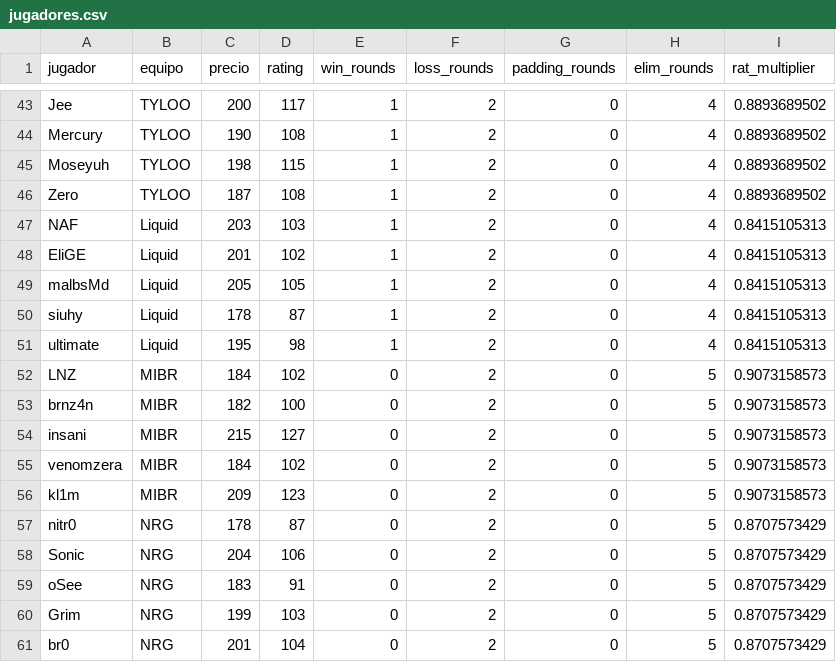
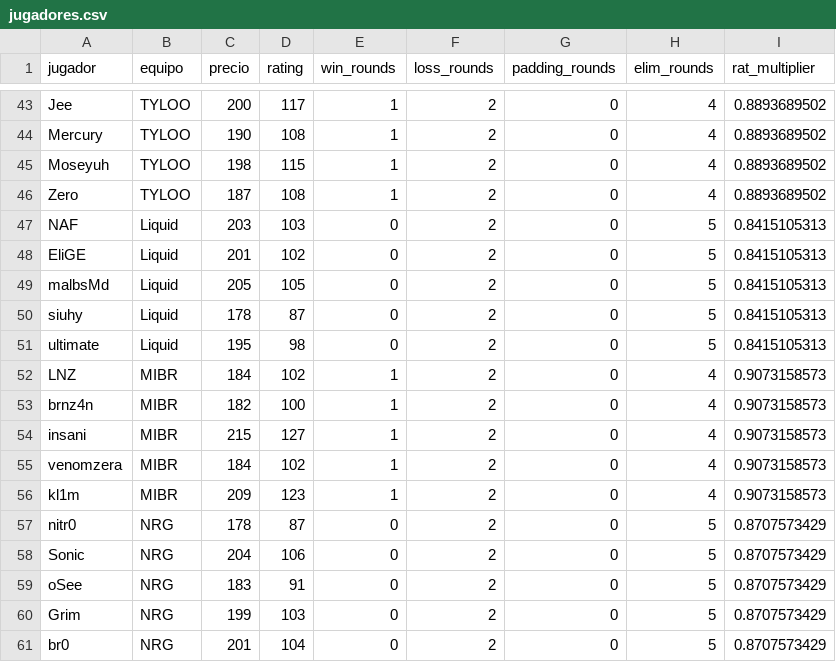
Before and after one commit to ecornejog/fantasy, a CSV file: jugadores.csv, drawn as a sheet; only a part is shown, gaps mark what is left out; the diff covers the shown part only.

```diff
--- a/jugadores.csv
+++ b/jugadores.csv
@@ -46,12 +46,12 @@ Moseyuh,TYLOO,198,115,1,2,0,4,0.8893689502
 Zero,TYLOO,187,108,1,2,0,4,0.8893689502
-NAF,Liquid,203,103,1,2,0,4,0.8415105313
-EliGE,Liquid,201,102,1,2,0,4,0.8415105313
-malbsMd,Liquid,205,105,1,2,0,4,0.8415105313
-siuhy,Liquid,178,87,1,2,0,4,0.8415105313
-ultimate,Liquid,195,98,1,2,0,4,0.8415105313
-LNZ,MIBR,184,102,0,2,0,5,0.9073158573
-brnz4n,MIBR,182,100,0,2,0,5,0.9073158573
-insani,MIBR,215,127,0,2,0,5,0.9073158573
-venomzera,MIBR,184,102,0,2,0,5,0.9073158573
-kl1m,MIBR,209,123,0,2,0,5,0.9073158573
+NAF,Liquid,203,103,0,2,0,5,0.8415105313
+EliGE,Liquid,201,102,0,2,0,5,0.8415105313
+malbsMd,Liquid,205,105,0,2,0,5,0.8415105313
+siuhy,Liquid,178,87,0,2,0,5,0.8415105313
+ultimate,Liquid,195,98,0,2,0,5,0.8415105313
+LNZ,MIBR,184,102,1,2,0,4,0.9073158573
+brnz4n,MIBR,182,100,1,2,0,4,0.9073158573
+insani,MIBR,215,127,1,2,0,4,0.9073158573
+venomzera,MIBR,184,102,1,2,0,4,0.9073158573
+kl1m,MIBR,209,123,1,2,0,4,0.9073158573
 nitr0,NRG,178,87,0,2,0,5,0.8707573429
```
Also changed, not shown: 85 edited cells elsewhere in this file.
